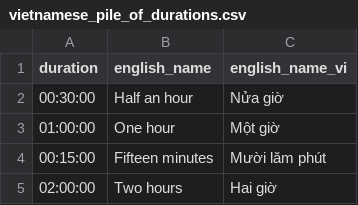
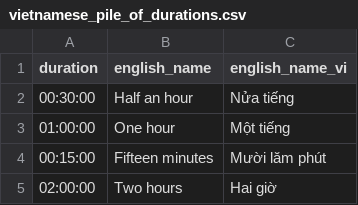
Before and after one commit to gkynajru/Vietnamese-home-assistant, a CSV file: dataset/vietnamese_piles/vietnamese_pile_of_durations.csv, drawn as a sheet; only a part is shown.

Commit message:
update durations

```diff
--- a/dataset/vietnamese_piles/vietnamese_pile_of_durations.csv
+++ b/dataset/vietnamese_piles/vietnamese_pile_of_durations.csv
@@ -1,4 +1,4 @@
 duration,english_name,english_name_vi
-00:30:00,Half an hour,Nửa giờ
-01:00:00,One hour,Một giờ
+00:30:00,Half an hour,Nửa tiếng
+01:00:00,One hour,Một tiếng
 00:15:00,Fifteen minutes,Mười lăm phút
```
